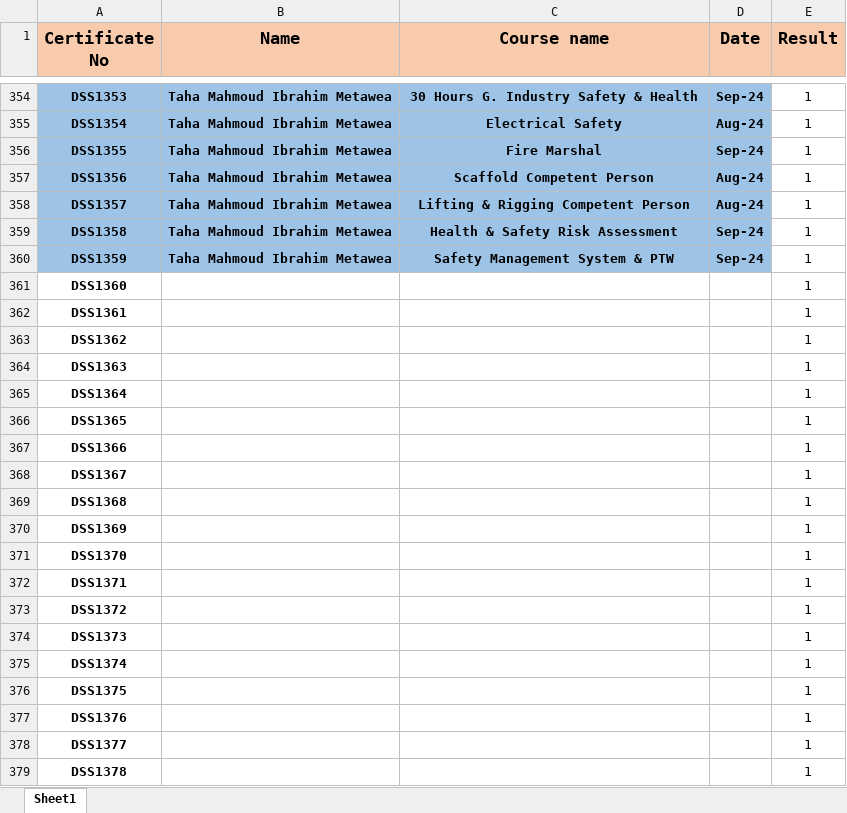
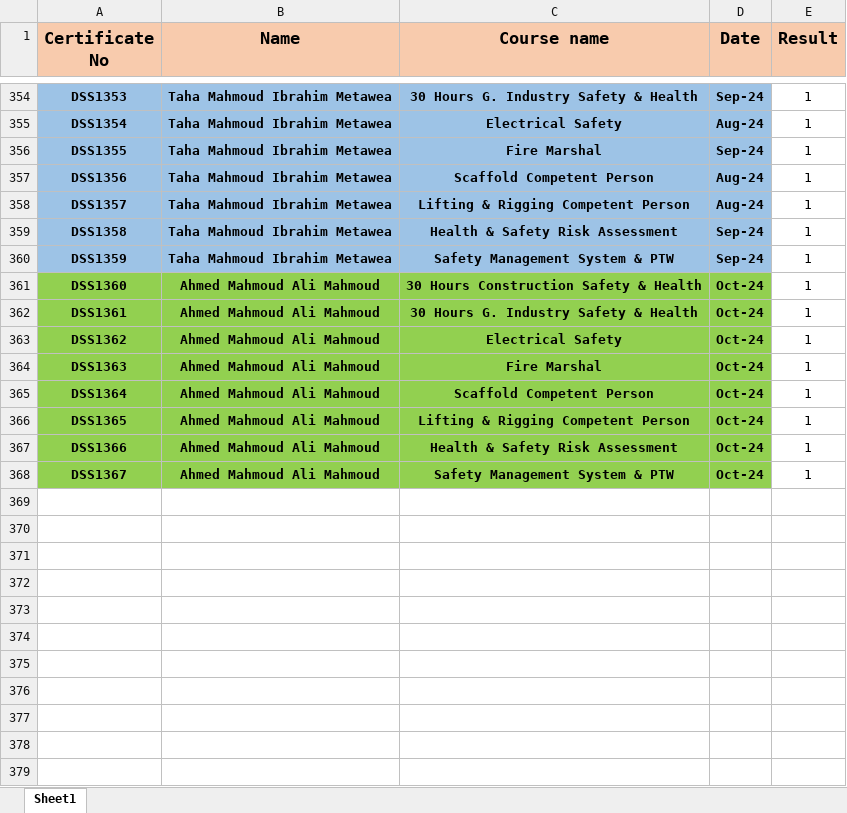
Before and after one commit to ahmedbendarey111/DSS, an Excel workbook: DSS.xlsx, sheet Sheet1, drawn as a sheet; only a part is shown, gaps mark what is left out; values as stored, in another font and other column widths than the file's, no borders; the diff covers the shown part only; the diff names each change by its address in the sheet, - before the commit and + after, or states it on an @@ line.

Commit message:
Add files via upload

```diff
--- a/DSS.xlsx (sheet Sheet1)
+++ b/DSS.xlsx (sheet Sheet1)
-A361:D368 fill: none
+A361:D368 fill: #92D050
-B361:B368 (Name): (empty)
+B361:B368 (Name): Ahmed Mahmoud Ali Mahmoud
-C361 (Course name): (empty)
+C361 (Course name): 30 Hours Construction Safety & Health
-D361:D368 (Date): (empty)
+D361:D368 (Date): Oct-24
-C362 (Course name): (empty)
+C362 (Course name): 30 Hours G. Industry Safety & Health
-C363 (Course name): (empty)
+C363 (Course name): Electrical Safety
-C364 (Course name): (empty)
+C364 (Course name): Fire Marshal
-C365 (Course name): (empty)
+C365 (Course name): Scaffold Competent Person
-C366 (Course name): (empty)
+C366 (Course name): Lifting & Rigging Competent Person
-C367 (Course name): (empty)
+C367 (Course name): Health & Safety Risk Assessment
-C368 (Course name): (empty)
+C368 (Course name): Safety Management System & PTW
-row 369: DSS1368 |  |  |  | 1
-row 370: DSS1369 |  |  |  | 1
-row 371: DSS1370 |  |  |  | 1
-row 372: DSS1371 |  |  |  | 1
-row 373: DSS1372 |  |  |  | 1
-row 374: DSS1373 |  |  |  | 1
-row 375: DSS1374 |  |  |  | 1
-row 376: DSS1375 |  |  |  | 1
-row 377: DSS1376 |  |  |  | 1
-row 378: DSS1377 |  |  |  | 1
-row 379: DSS1378 |  |  |  | 1
```
Also changed, not shown: 317 removed rows elsewhere in this sheet.
